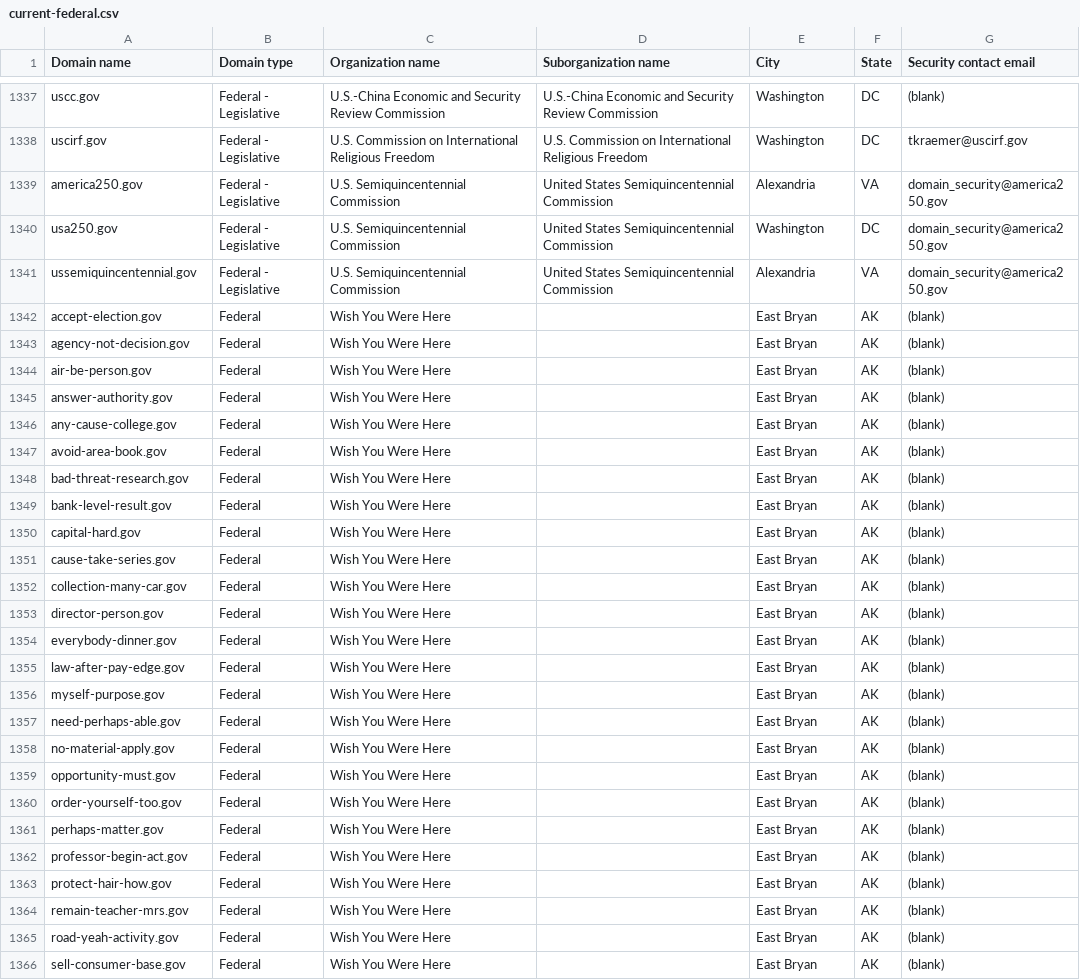
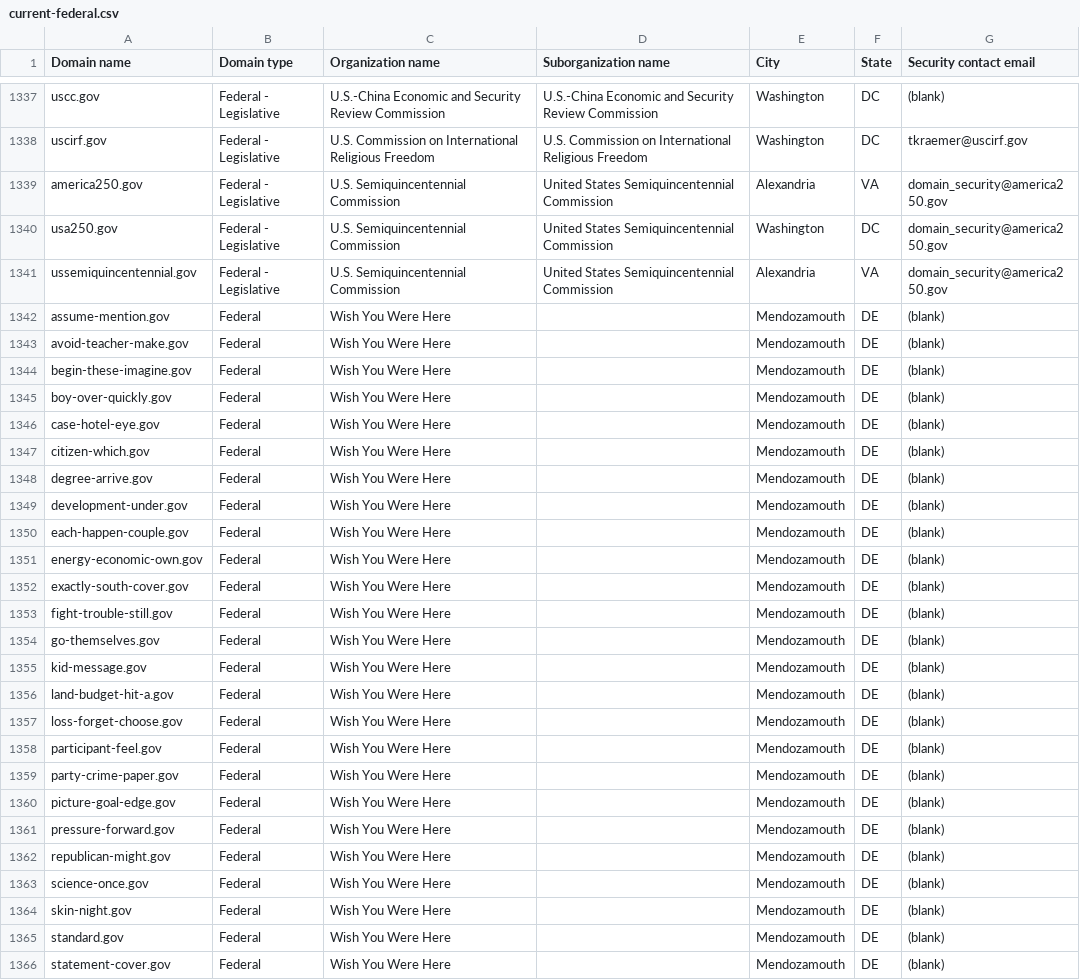
Before and after one commit to h-m-f-t/dotgov-data-staging, a CSV file: current-federal.csv, drawn as a sheet; only a part is shown, gaps mark what is left out; the diff covers the shown part only.

Commit message:
Flat: latest data (2026-07-08T08:40:56.905Z) {   "date": "2026-07-08T08:40:56.905Z",   "files": [     {       "name": "current-federal.csv",       "deltaBytes": 43,       "source": "https://getgov-staging.app.cloud.gov/api/v1/get-report/current-federal"     },     {       "name": "current-full.csv",       "deltaBytes": 985,       "source": "https://getgov-staging.app.cloud.gov/api/v1/get-report/current-full"     }   ] }

```diff
--- a/current-federal.csv
+++ b/current-federal.csv
@@ -1341,26 +1341,26 @@ usa250.gov,Federal - Legislative,U.S. Semiquincentennial Commission,United State
 ussemiquincentennial.gov,Federal - Legislative,U.S. Semiquincentennial Commission,United States Semiquincentennial Commission,Alexandria,VA,domain_security@america250.gov
-accept-election.gov,Federal,Wish You Were Here,,East Bryan,AK,(blank)
-agency-not-decision.gov,Federal,Wish You Were Here,,East Bryan,AK,(blank)
-air-be-person.gov,Federal,Wish You Were Here,,East Bryan,AK,(blank)
-answer-authority.gov,Federal,Wish You Were Here,,East Bryan,AK,(blank)
-any-cause-college.gov,Federal,Wish You Were Here,,East Bryan,AK,(blank)
-avoid-area-book.gov,Federal,Wish You Were Here,,East Bryan,AK,(blank)
-bad-threat-research.gov,Federal,Wish You Were Here,,East Bryan,AK,(blank)
-bank-level-result.gov,Federal,Wish You Were Here,,East Bryan,AK,(blank)
-capital-hard.gov,Federal,Wish You Were Here,,East Bryan,AK,(blank)
-cause-take-series.gov,Federal,Wish You Were Here,,East Bryan,AK,(blank)
-collection-many-car.gov,Federal,Wish You Were Here,,East Bryan,AK,(blank)
-director-person.gov,Federal,Wish You Were Here,,East Bryan,AK,(blank)
-everybody-dinner.gov,Federal,Wish You Were Here,,East Bryan,AK,(blank)
-law-after-pay-edge.gov,Federal,Wish You Were Here,,East Bryan,AK,(blank)
-myself-purpose.gov,Federal,Wish You Were Here,,East Bryan,AK,(blank)
-need-perhaps-able.gov,Federal,Wish You Were Here,,East Bryan,AK,(blank)
-no-material-apply.gov,Federal,Wish You Were Here,,East Bryan,AK,(blank)
-opportunity-must.gov,Federal,Wish You Were Here,,East Bryan,AK,(blank)
-order-yourself-too.gov,Federal,Wish You Were Here,,East Bryan,AK,(blank)
-perhaps-matter.gov,Federal,Wish You Were Here,,East Bryan,AK,(blank)
-professor-begin-act.gov,Federal,Wish You Were Here,,East Bryan,AK,(blank)
-protect-hair-how.gov,Federal,Wish You Were Here,,East Bryan,AK,(blank)
-remain-teacher-mrs.gov,Federal,Wish You Were Here,,East Bryan,AK,(blank)
-road-yeah-activity.gov,Federal,Wish You Were Here,,East Bryan,AK,(blank)
-sell-consumer-base.gov,Federal,Wish You Were Here,,East Bryan,AK,(blank)
+assume-mention.gov,Federal,Wish You Were Here,,Mendozamouth,DE,(blank)
+avoid-teacher-make.gov,Federal,Wish You Were Here,,Mendozamouth,DE,(blank)
+begin-these-imagine.gov,Federal,Wish You Were Here,,Mendozamouth,DE,(blank)
+boy-over-quickly.gov,Federal,Wish You Were Here,,Mendozamouth,DE,(blank)
+case-hotel-eye.gov,Federal,Wish You Were Here,,Mendozamouth,DE,(blank)
+citizen-which.gov,Federal,Wish You Were Here,,Mendozamouth,DE,(blank)
+degree-arrive.gov,Federal,Wish You Were Here,,Mendozamouth,DE,(blank)
+development-under.gov,Federal,Wish You Were Here,,Mendozamouth,DE,(blank)
+each-happen-couple.gov,Federal,Wish You Were Here,,Mendozamouth,DE,(blank)
+energy-economic-own.gov,Federal,Wish You Were Here,,Mendozamouth,DE,(blank)
+exactly-south-cover.gov,Federal,Wish You Were Here,,Mendozamouth,DE,(blank)
+fight-trouble-still.gov,Federal,Wish You Were Here,,Mendozamouth,DE,(blank)
+go-themselves.gov,Federal,Wish You Were Here,,Mendozamouth,DE,(blank)
+kid-message.gov,Federal,Wish You Were Here,,Mendozamouth,DE,(blank)
+land-budget-hit-a.gov,Federal,Wish You Were Here,,Mendozamouth,DE,(blank)
+loss-forget-choose.gov,Federal,Wish You Were Here,,Mendozamouth,DE,(blank)
+participant-feel.gov,Federal,Wish You Were Here,,Mendozamouth,DE,(blank)
+party-crime-paper.gov,Federal,Wish You Were Here,,Mendozamouth,DE,(blank)
+picture-goal-edge.gov,Federal,Wish You Were Here,,Mendozamouth,DE,(blank)
+pressure-forward.gov,Federal,Wish You Were Here,,Mendozamouth,DE,(blank)
+republican-might.gov,Federal,Wish You Were Here,,Mendozamouth,DE,(blank)
+science-once.gov,Federal,Wish You Were Here,,Mendozamouth,DE,(blank)
+skin-night.gov,Federal,Wish You Were Here,,Mendozamouth,DE,(blank)
+standard.gov,Federal,Wish You Were Here,,Mendozamouth,DE,(blank)
+statement-cover.gov,Federal,Wish You Were Here,,Mendozamouth,DE,(blank)
```
Also changed, not shown: 21 edited cells elsewhere in this file, 1 other file.
